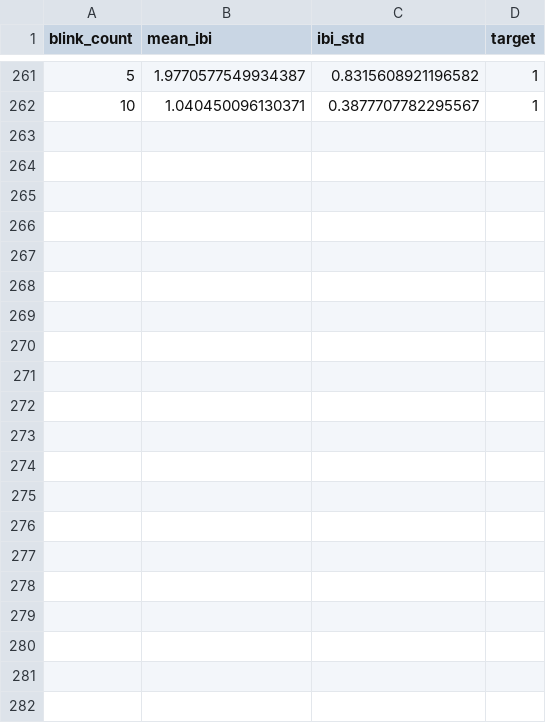
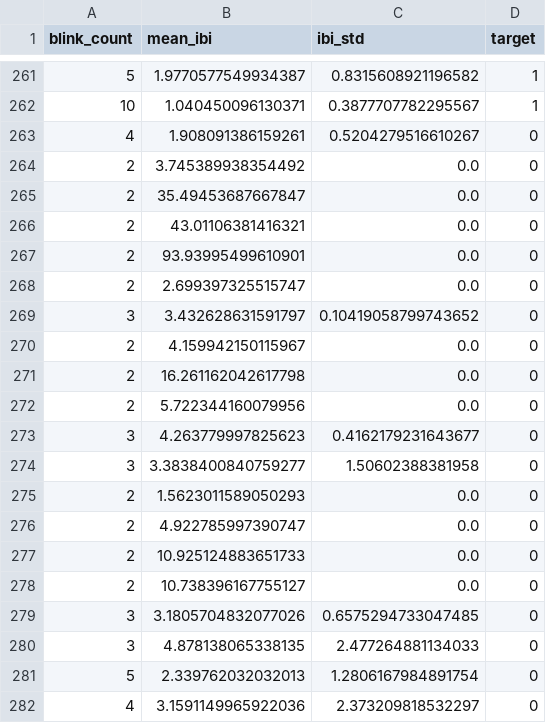
Before and after one commit to gob112/blinkappBackend, a CSV file: blink_training_data.csv, drawn as a sheet; only a part is shown, gaps mark what is left out.

```diff
--- a/blink_training_data.csv
+++ b/blink_training_data.csv
@@ -262 +262,21 @@ blink_count,mean_ibi,ibi_std,target
 10,1.040450096130371,0.3877707782295567,1
+4,1.908091386159261,0.5204279516610267,0
+2,3.745389938354492,0.0,0
+2,35.49453687667847,0.0,0
+2,43.01106381416321,0.0,0
+2,93.93995499610901,0.0,0
+2,2.699397325515747,0.0,0
+3,3.432628631591797,0.10419058799743652,0
+2,4.159942150115967,0.0,0
+2,16.261162042617798,0.0,0
+2,5.722344160079956,0.0,0
+3,4.263779997825623,0.4162179231643677,0
+3,3.3838400840759277,1.50602388381958,0
+2,1.5623011589050293,0.0,0
+2,4.922785997390747,0.0,0
+2,10.925124883651733,0.0,0
+2,10.738396167755127,0.0,0
+3,3.1805704832077026,0.6575294733047485,0
+3,4.878138065338135,2.477264881134033,0
+5,2.339762032032013,1.2806167984891754,0
+4,3.1591149965922036,2.373209818532297,0
```
Also changed, not shown: 3 other files.
